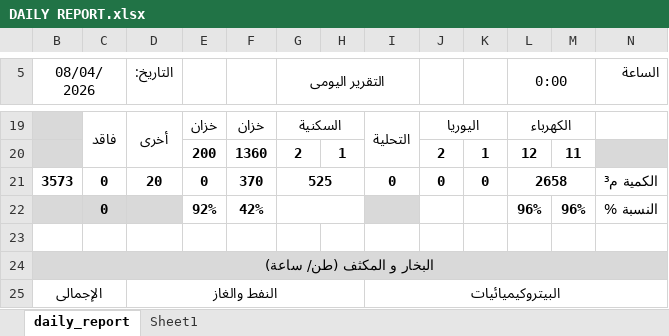
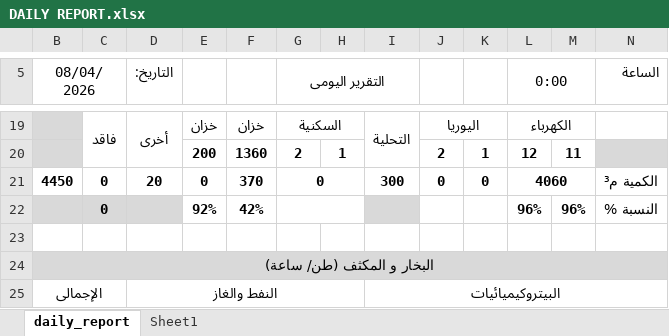
Before and after one commit to legacy7yt/backup, an Excel workbook: DAILY REPORT.xlsx, sheet daily_report, drawn as a sheet; only a part is shown, gaps mark what is left out; values as stored, in another font and other column widths than the file's, no borders; charts and pictures not drawn; the diff names each change by its address in the sheet, - before the commit and + after, or states it on an @@ line.

Commit message:
Auto update

```diff
--- a/DAILY REPORT.xlsx (sheet daily_report)
+++ b/DAILY REPORT.xlsx (sheet daily_report)
-B21 (08/04/2026): 3573
+B21 (08/04/2026): 4450
-G21 (التقرير اليومى): 525
+G21 (التقرير اليومى): 0
-I21: 0
+I21: 300
-L21 (0:00): 2658
+L21 (0:00): 4060
```
